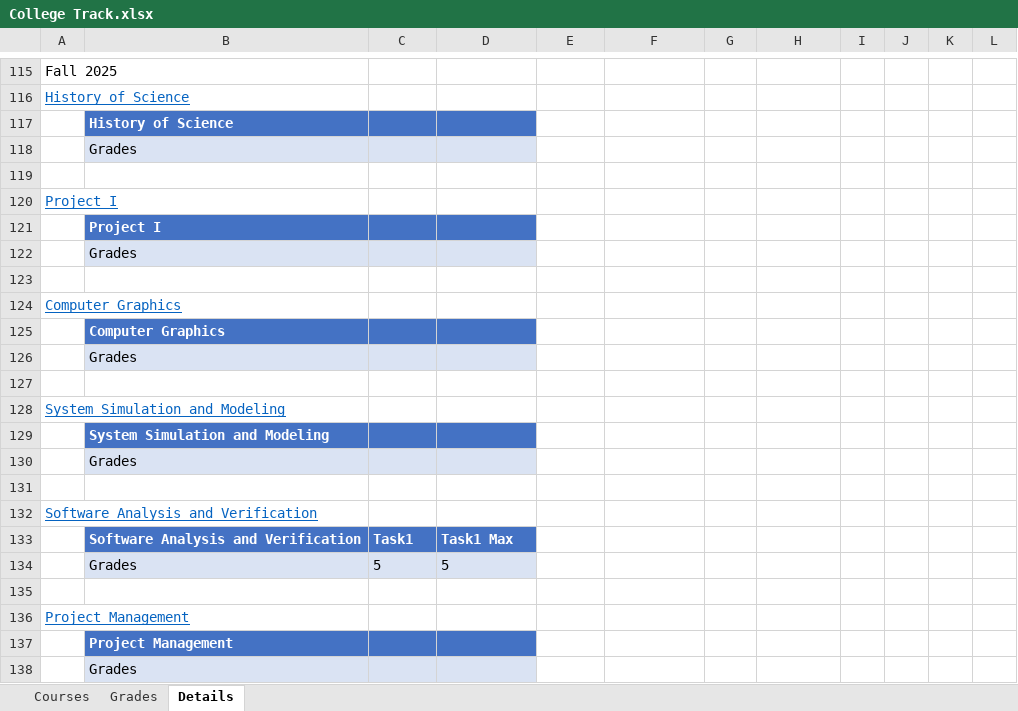
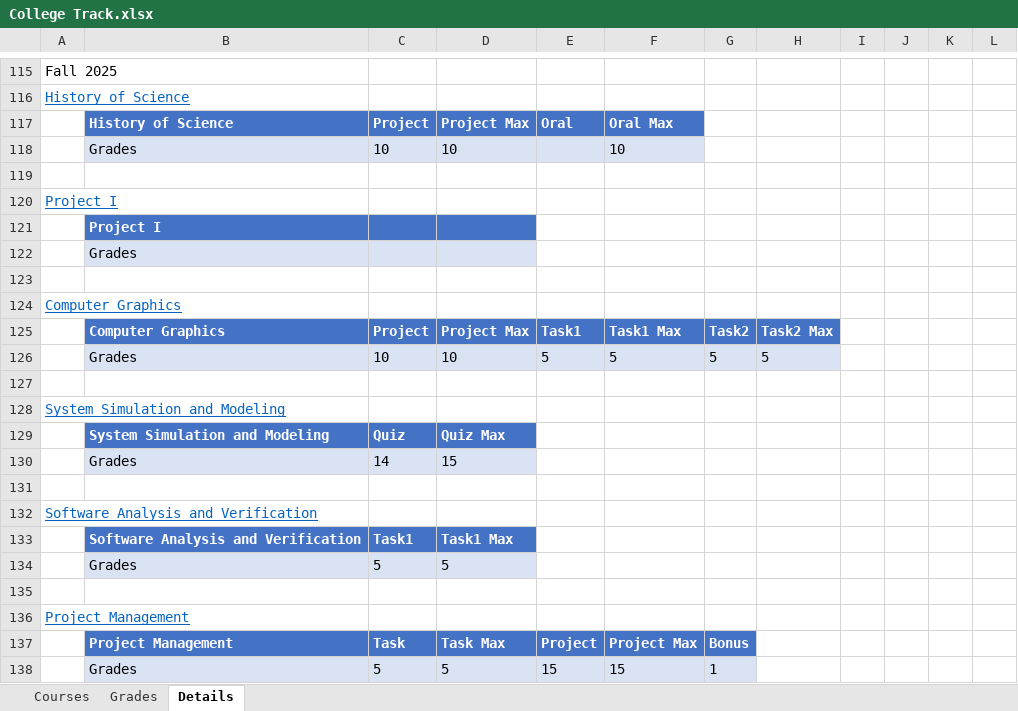
Before and after one commit to MinaMorcos36/CollegeTrack, an Excel workbook: College Track.xlsx, sheet Details, drawn as a sheet; only a part is shown, gaps mark what is left out; values as stored, in another font and other column widths than the file's, no borders; table styles not drawn; removed rows and columns are numbered as before the commit, all else as after; the diff names each change by its address in the sheet, - before the commit and + after, or states it on an @@ line.

Commit message:
Update College Track.xlsx

```diff
--- a/College Track.xlsx (sheet Details)
+++ b/College Track.xlsx (sheet Details)
-row 117:  | History of Science
-row 118:  | Grades
+row 117:  | History of Science | Project | Project Max | Oral | Oral Max
+row 118:  | Grades | 10 | 10 |  | 10
-row 125:  | Computer Graphics
-row 126:  | Grades
+row 125:  | Computer Graphics | Project | Project Max | Task1 | Task1 Max | Task2 | Task2 Max
+row 126:  | Grades | 10 | 10 | 5 | 5 | 5 | 5
-row 129:  | System Simulation and Modeling
-row 130:  | Grades
+row 129:  | System Simulation and Modeling | Quiz | Quiz Max
+row 130:  | Grades | 14 | 15
-row 137:  | Project Management
-row 138:  | Grades
+row 137:  | Project Management | Task | Task Max | Project | Project Max | Bonus
+row 138:  | Grades | 5 | 5 | 15 | 15 | 1
```
Also changed, not shown: sheet Grades.
